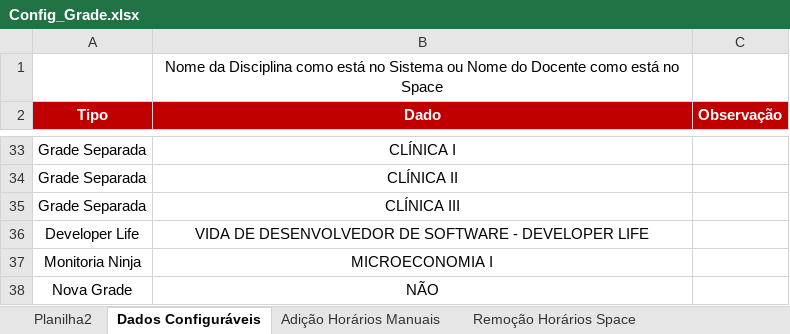
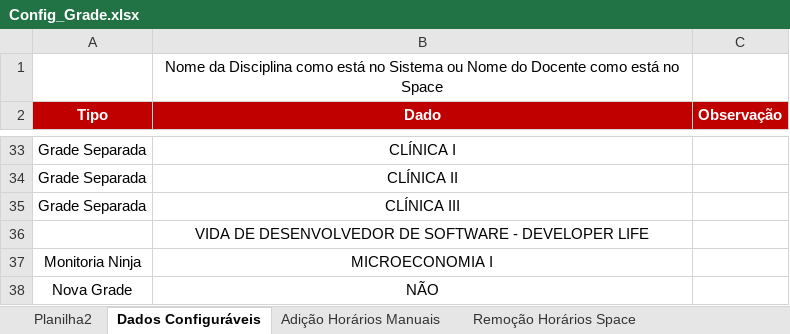
Before and after one commit to rafaeldbo/Grade-Graduacao, an Excel workbook: Config_Grade.xlsx, sheet Dados Configuráveis, drawn as a sheet; only a part is shown, gaps mark what is left out; values as stored, in another font and other column widths than the file's, no borders; the diff names each change by its address in the sheet, - before the commit and + after, or states it on an @@ line.

```diff
--- a/Config_Grade.xlsx (sheet Dados Configuráveis)
+++ b/Config_Grade.xlsx (sheet Dados Configuráveis)
-A36 (Tipo): Developer Life
+A36 (Tipo): (empty)
```
Also changed, not shown: sheet Remoção Horários Space, sheet Planilha2, sheet Adição Horários Manuais, 4 other files.
